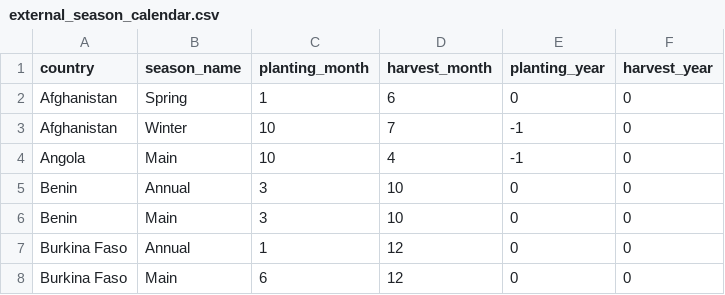
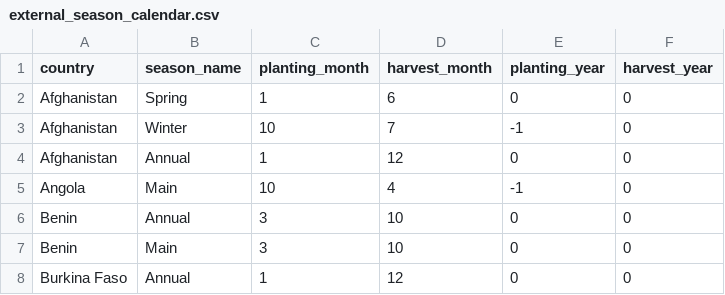
Before and after one commit to HarvestStat/HarvestStat, a CSV file: data/crop_calendar/external_season_calendar.csv, drawn as a sheet; only a part is shown; the shorter side is filled out with more unchanged rows.

Commit message:
Creat AF script
Created an AF script to read the FDW data instead of the AUX data. Note that in this script the data appear as they are originally coded, meaning that there are rainfed and irrigated data instead of data for winter and spring wheat. This means that a comparison to the old verson of the data may be warranted

```diff
--- a/data/crop_calendar/external_season_calendar.csv
+++ b/data/crop_calendar/external_season_calendar.csv
@@ -3,2 +3,3 @@ Afghanistan,Spring,1,6,0,0
 Afghanistan,Winter,10,7,-1,0
+Afghanistan,Annual,1,12,0,0
 Angola,Main,10,4,-1,0
```
Also changed, not shown: 16 other files.
